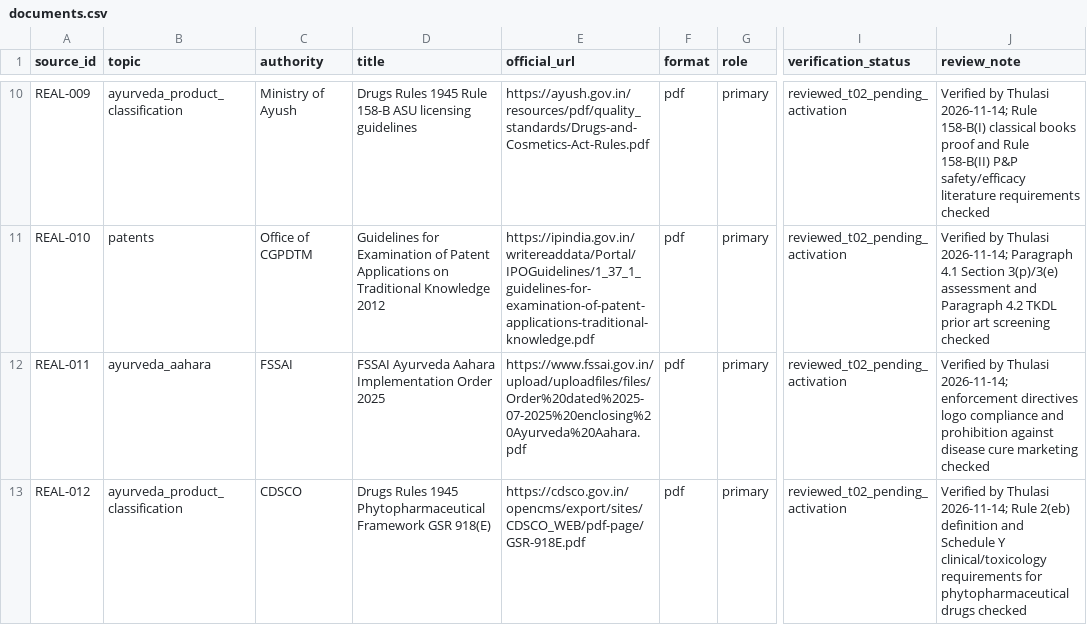
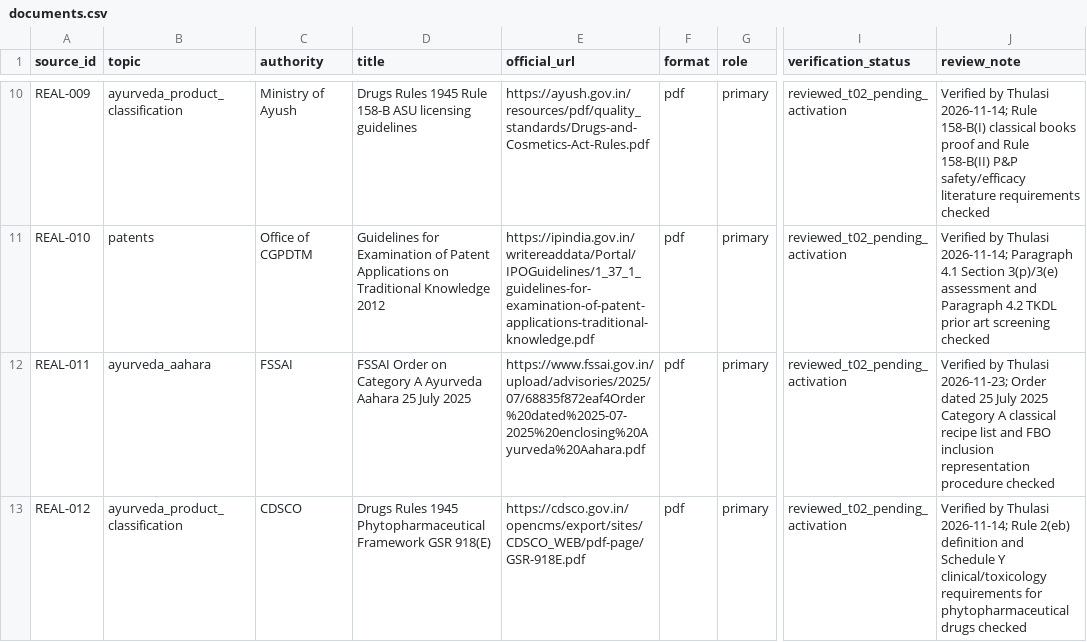
Before and after one commit to Harshit-ambati/IP-SAKTI-Sahayak, a CSV file: data/corpus/documents.csv, drawn as a sheet; only a part is shown, gaps mark what is left out; the diff names each change by its address in the sheet, - before the commit and + after, or states it on an @@ line.

```diff
--- a/data/corpus/documents.csv
+++ b/data/corpus/documents.csv
-D12 (title): FSSAI Ayurveda Aahara Implementation Order 2025
+D12 (title): FSSAI Order on Category A Ayurveda Aahara 25 July 2025
-E12 (official_url): https://www.fssai.gov.in/upload/uploadfiles/files/Order%20dated%2025-07-2025%20enclosing%20Ayurveda%20Aahara.pdf
+E12 (official_url): https://www.fssai.gov.in/upload/advisories/2025/07/68835f872eaf4Order%20dated%2025-07-2025%20enclosing%20Ayurveda%20Aahara.pdf
-J12 (review_note): …by Thulasi 2026-11-14; enforcement directives logo compliance and prohibition against disease cure marketing checked
+J12 (review_note): …by Thulasi 2026-11-23; Order dated 25 July 2025 Category A classical recipe list and FBO inclusion representation procedure checked
```
Also changed, not shown: data/corpus/passages.csv, data/corpus/source_register.csv, 5 other files.
